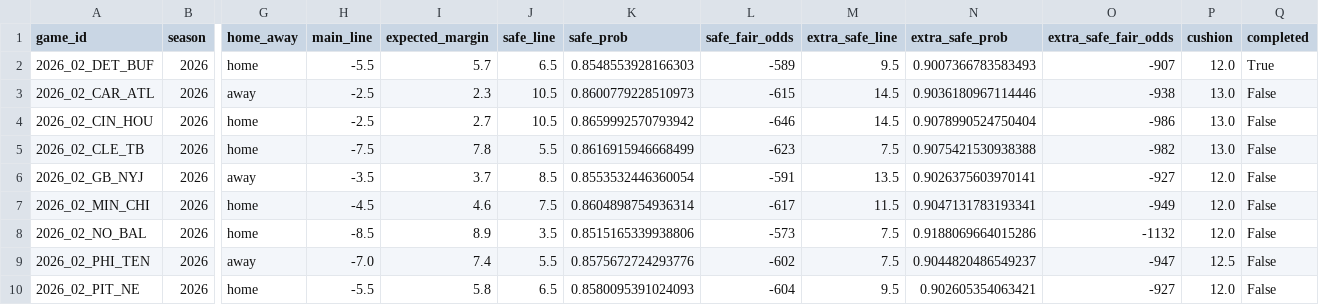
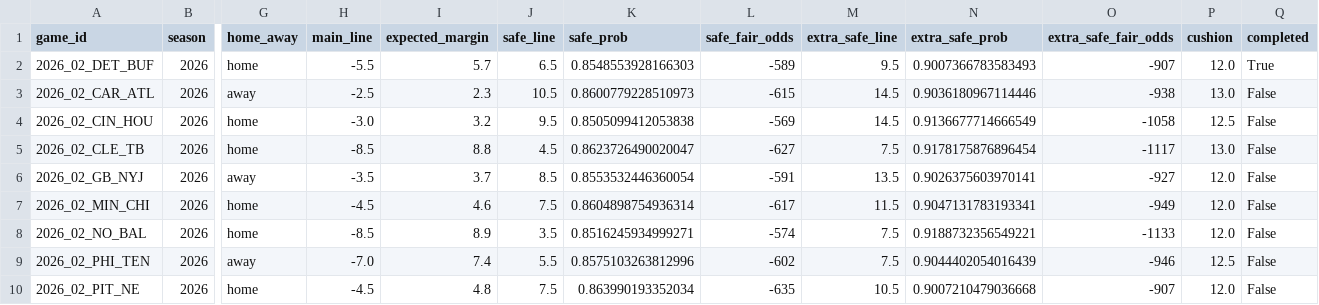
Before and after one commit to elanmuniz/NFL-predictor-site, a CSV file: data/2026_week02_alt_spreads.csv, drawn as a sheet; only a part is shown, gaps mark what is left out; the diff covers the shown part only; the diff names each change by its address in the sheet, - before the commit and + after, or states it on an @@ line.

```diff
--- a/data/2026_week02_alt_spreads.csv
+++ b/data/2026_week02_alt_spreads.csv
-H4 (main_line): -2.5
+H4 (main_line): -3.0
-I4 (expected_margin): 2.7
+I4 (expected_margin): 3.2
-J4 (safe_line): 10.5
+J4 (safe_line): 9.5
-K4 (safe_prob): 0.8659992570793942
+K4 (safe_prob): 0.8505099412053838
-L4 (safe_fair_odds): -646
+L4 (safe_fair_odds): -569
-N4 (extra_safe_prob): 0.9078990524750404
+N4 (extra_safe_prob): 0.9136677714666549
-O4 (extra_safe_fair_odds): -986
+O4 (extra_safe_fair_odds): -1058
-P4 (cushion): 13.0
+P4 (cushion): 12.5
-H5 (main_line): -7.5
+H5 (main_line): -8.5
-I5 (expected_margin): 7.8
+I5 (expected_margin): 8.8
-J5 (safe_line): 5.5
+J5 (safe_line): 4.5
-K5 (safe_prob): 0.8616915946668499
+K5 (safe_prob): 0.8623726490020047
-L5 (safe_fair_odds): -623
+L5 (safe_fair_odds): -627
-N5 (extra_safe_prob): 0.9075421530938388
+N5 (extra_safe_prob): 0.9178175876896454
-O5 (extra_safe_fair_odds): -982
+O5 (extra_safe_fair_odds): -1117
-K8 (safe_prob): 0.8515165339938806
+K8 (safe_prob): 0.8516245934999271
-L8 (safe_fair_odds): -573
+L8 (safe_fair_odds): -574
-N8 (extra_safe_prob): 0.9188069664015286
+N8 (extra_safe_prob): 0.9188732356549221
-O8 (extra_safe_fair_odds): -1132
+O8 (extra_safe_fair_odds): -1133
-K9 (safe_prob): 0.8575672724293776
+K9 (safe_prob): 0.8575103263812996
-N9 (extra_safe_prob): 0.9044820486549237
+N9 (extra_safe_prob): 0.9044402054016439
-O9 (extra_safe_fair_odds): -947
+O9 (extra_safe_fair_odds): -946
-H10 (main_line): -5.5
+H10 (main_line): -4.5
-I10 (expected_margin): 5.8
+I10 (expected_margin): 4.8
-J10 (safe_line): 6.5
+J10 (safe_line): 7.5
-K10 (safe_prob): 0.8580095391024093
+K10 (safe_prob): 0.863990193352034
-L10 (safe_fair_odds): -604
+L10 (safe_fair_odds): -635
-M10 (extra_safe_line): 9.5
+M10 (extra_safe_line): 10.5
-N10 (extra_safe_prob): 0.902605354063421
+N10 (extra_safe_prob): 0.9007210479036668
-O10 (extra_safe_fair_odds): -927
+O10 (extra_safe_fair_odds): -907
```
Also changed, not shown: 26 edited cells elsewhere in this file, data/2026_week02.csv, data/2026_week02_fantasy.csv, 8 other files.
